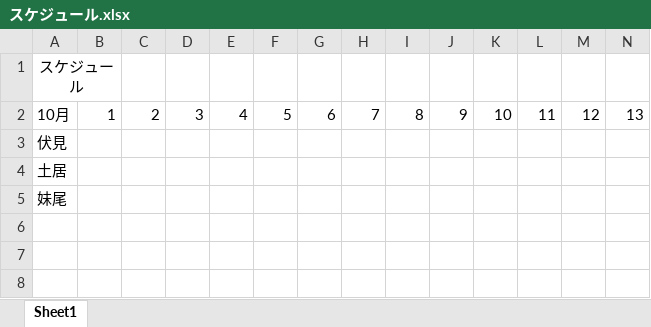
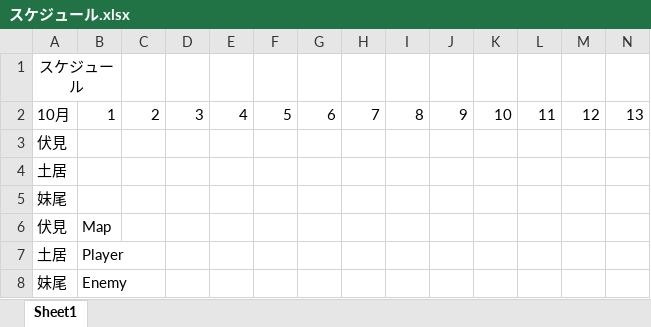
Before and after one commit to Haziki88/Shooting, an Excel workbook: スケジュール.xlsx, sheet Sheet1, drawn as a sheet; only a part is shown; values as stored, in another font and other column widths than the file's, no borders; rows hold the shown columns only; the diff names each change by its address in the sheet, - before the commit and + after, or states it on an @@ line.

```diff
--- a/スケジュール.xlsx (sheet Sheet1)
+++ b/スケジュール.xlsx (sheet Sheet1)
+row 6: 伏見 | Map
+row 7: 土居 | Player
+row 8: 妹尾 | Enemy
```
Also changed, not shown: 4 other files.
